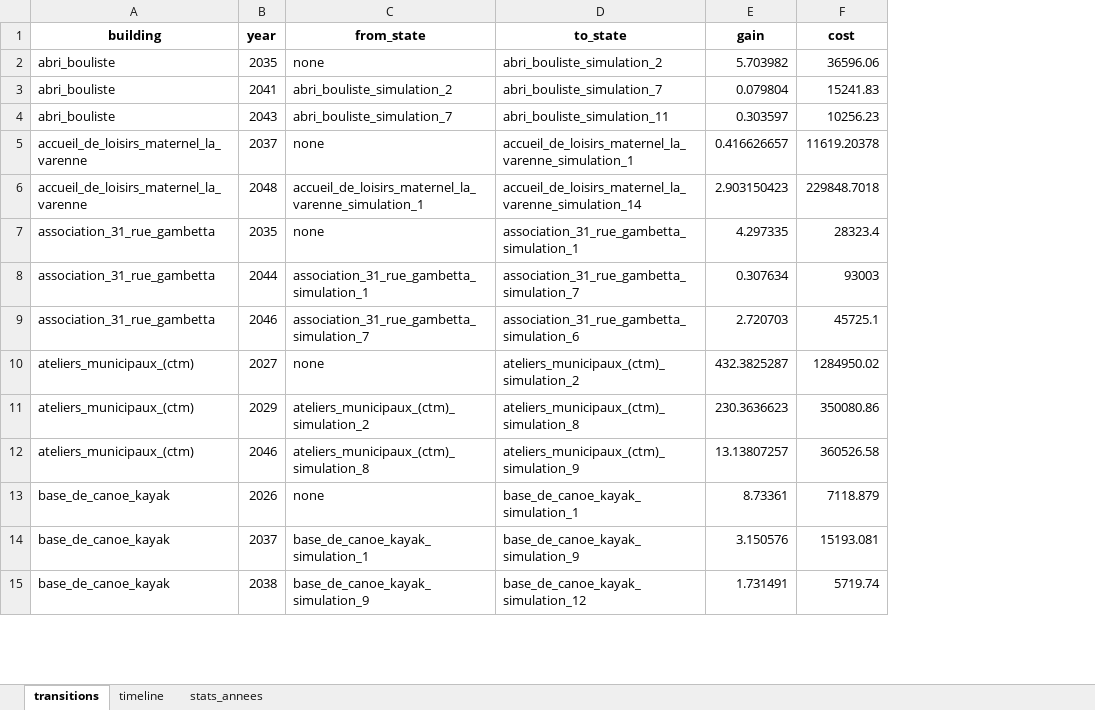
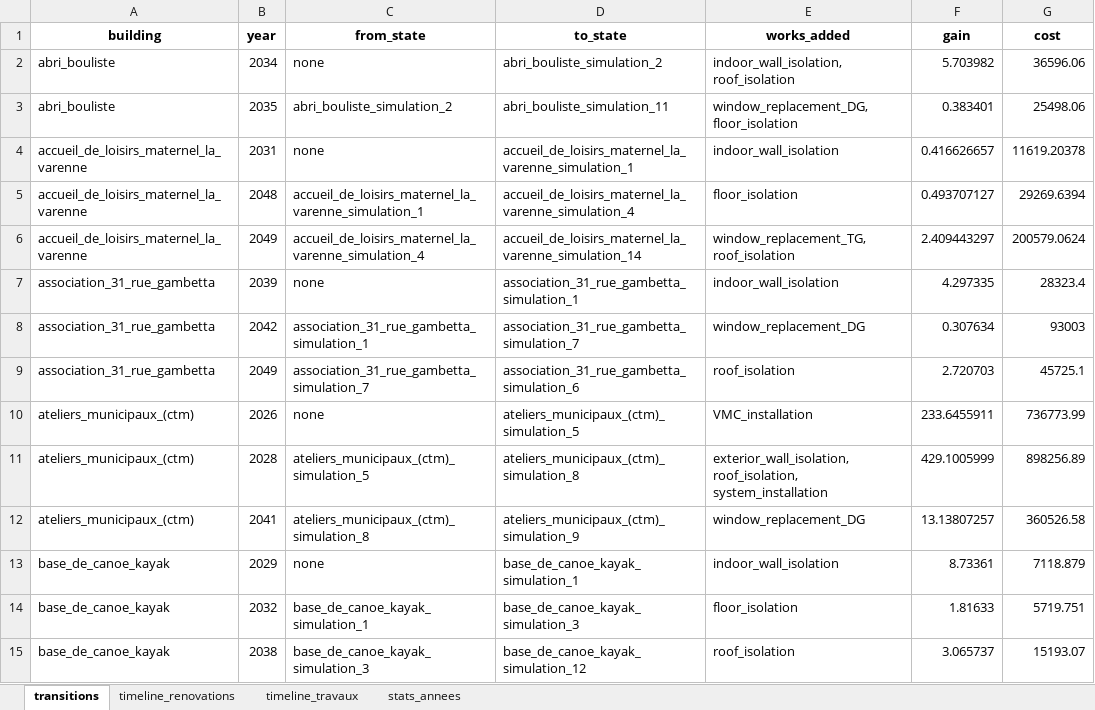
Before and after one commit to Ucf-b/R-novation_Energ-tique, an Excel workbook: plan_renovation_solution.xlsx, sheet transitions, drawn as a sheet; only a part is shown; values as stored, in another font and other column widths than the file's, no borders; removed rows and columns are numbered as before the commit, all else as after; the diff covers the shown part only; the diff names each change by its address in the sheet, - before the commit and + after, or states it on an @@ line.

Commit message:
Ajout dans l'excel des travaux par année par bat

```diff
--- a/plan_renovation_solution.xlsx (sheet transitions)
+++ b/plan_renovation_solution.xlsx (sheet transitions)
-sheet tab: timeline
+sheet tab: timeline_renovations
+sheet tab: timeline_travaux
+column E (works_added), rows 2-5: indoor_wall_isolation, roof_isolation | window_replacement_DG, floor_isolation | indoor_wall_isolation | floor_isolation; rows 7-15: indoor_wall_isolation | window_replacement_DG | roof_isolation | VMC_installation | exterior_wall_isolation, roof_isolation, system_installation | window_replacement_DG | indoor_wall_isolation | floor_isolation | roof_isolation
-B2 (year): 2035
+B2 (year): 2034
-row 3: abri_bouliste | 2041 | abri_bouliste_simulation_2 | abri_bouliste_simulation_7 | 0.079804 | 15241.83
-B3 (year): 2043
+B3 (year): 2035
-C3 (from_state): abri_bouliste_simulation_7
+C3 (from_state): abri_bouliste_simulation_2
-F3 (gain): 0.303597
+F3 (gain): 0.383401
-G3 (cost): 10256.23
+G3 (cost): 25498.06
-B4 (year): 2037
+B4 (year): 2031
-D5 (to_state): accueil_de_loisirs_maternel_la_varenne_simulation_14
+D5 (to_state): accueil_de_loisirs_maternel_la_varenne_simulation_4
-F5 (gain): 2.903150423
+F5 (gain): 0.493707127
-G5 (cost): 229848.7018
+G5 (cost): 29269.6394
+row 6: accueil_de_loisirs_maternel_la_varenne | 2049 | accueil_de_loisirs_maternel_la_varenne_simulation_4 | accueil_de_loisirs_maternel_la_varenne_simulation_14 | window_replacement_TG, roof_isolation | 2.409443297 | 200579.0624
-B7 (year): 2035
+B7 (year): 2039
-B8 (year): 2044
+B8 (year): 2042
-B9 (year): 2046
+B9 (year): 2049
-B10 (year): 2027
+B10 (year): 2026
-D10 (to_state): ateliers_municipaux_(ctm)_simulation_2
+D10 (to_state): ateliers_municipaux_(ctm)_simulation_5
-F10 (gain): 432.3825287
+F10 (gain): 233.6455911
-G10 (cost): 1284950.02
+G10 (cost): 736773.99
-B11 (year): 2029
+B11 (year): 2028
-C11 (from_state): ateliers_municipaux_(ctm)_simulation_2
+C11 (from_state): ateliers_municipaux_(ctm)_simulation_5
-F11 (gain): 230.3636623
+F11 (gain): 429.1005999
-G11 (cost): 350080.86
+G11 (cost): 898256.89
-B12 (year): 2046
+B12 (year): 2041
-B13 (year): 2026
+B13 (year): 2029
-B14 (year): 2037
+B14 (year): 2032
-D14 (to_state): base_de_canoe_kayak_simulation_9
+D14 (to_state): base_de_canoe_kayak_simulation_3
-F14 (gain): 3.150576
+F14 (gain): 1.81633
-G14 (cost): 15193.081
+G14 (cost): 5719.751
-C15 (from_state): base_de_canoe_kayak_simulation_9
+C15 (from_state): base_de_canoe_kayak_simulation_3
-F15 (gain): 1.731491
+F15 (gain): 3.065737
-G15 (cost): 5719.74
+G15 (cost): 15193.07
```
Also changed, not shown: 12 added rows, 21 removed rows and 236 edited cells elsewhere in this sheet, sheet timeline_renovations, sheet stats_annees, 1 other file.
